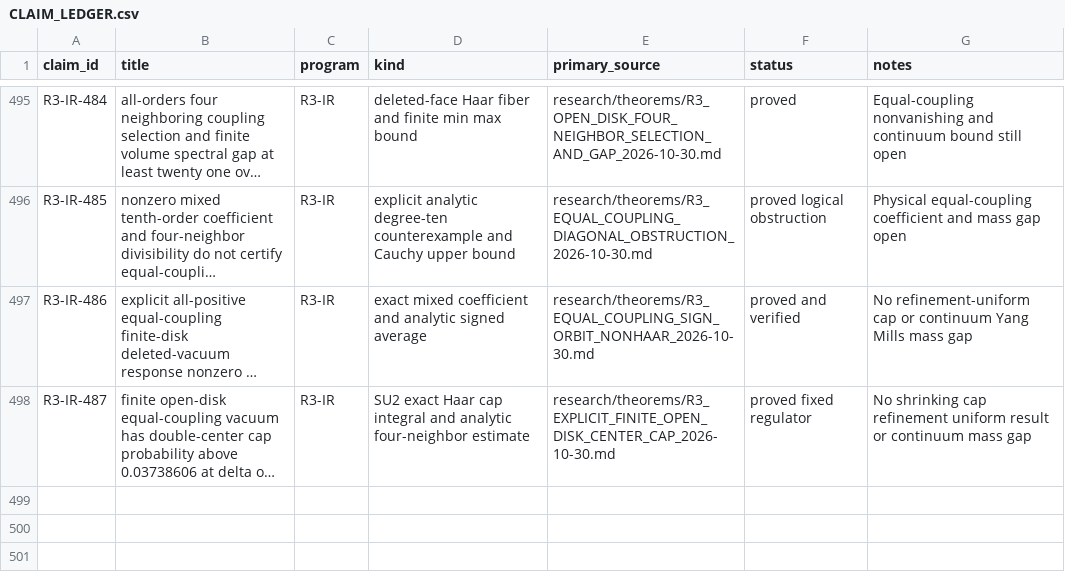
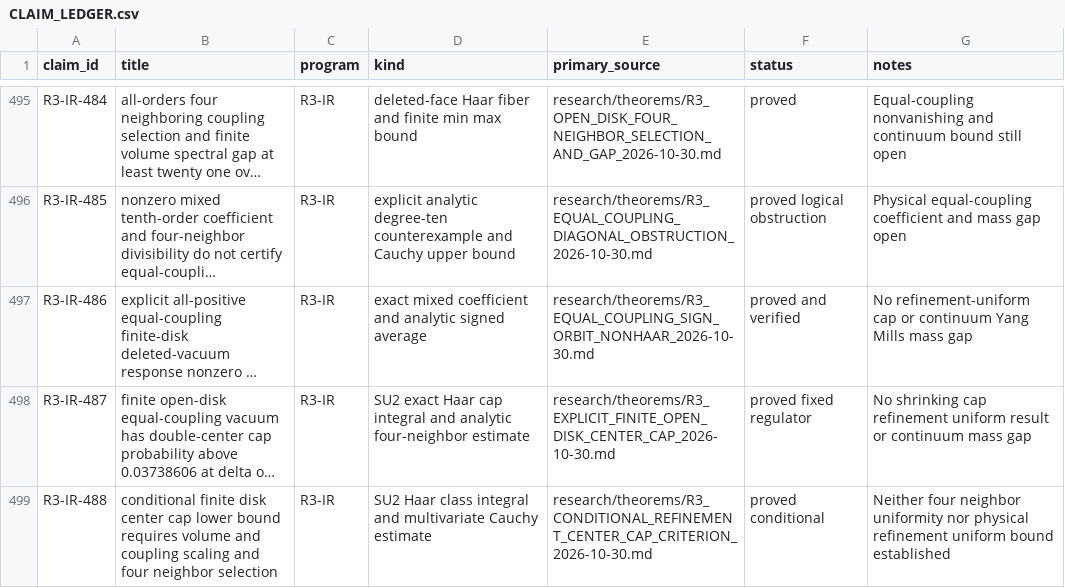
Before and after one commit to syncgravity/Singular-Boundary, a CSV file: research/claims/CLAIM_LEDGER.csv, drawn as a sheet; only a part is shown, gaps mark what is left out; long unchanged cells end in …; the diff names each change by its address in the sheet, - before the commit and + after, or states it on an @@ line.

Commit message:
ledger: conditional refinement cap scaling and open obligations

```diff
--- a/research/claims/CLAIM_LEDGER.csv
+++ b/research/claims/CLAIM_LEDGER.csv
+row 499: R3-IR-488 | conditional finite disk center cap lower bound requires volume and coupling scaling and four neighbor selection | R3-IR | SU2 Haar class integral and multivariate Cauchy estimate | research/theorems/R3_CONDITIONAL_REFINEMENT_CENTER_CAP_CRITERION_2026-10-30.md | proved conditional | Neither four neighbor uniformity nor physical refinement uniform bound established
```
